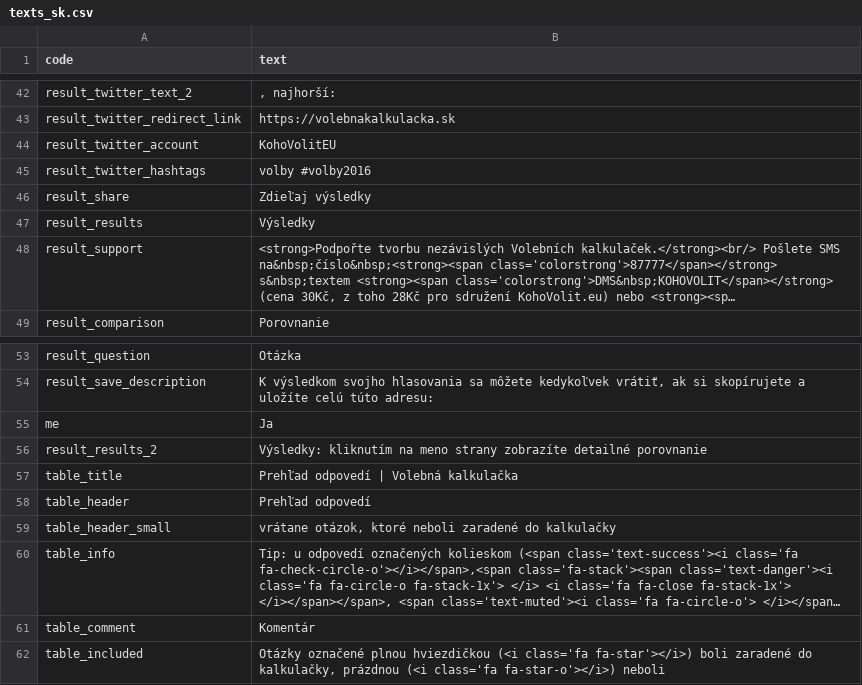
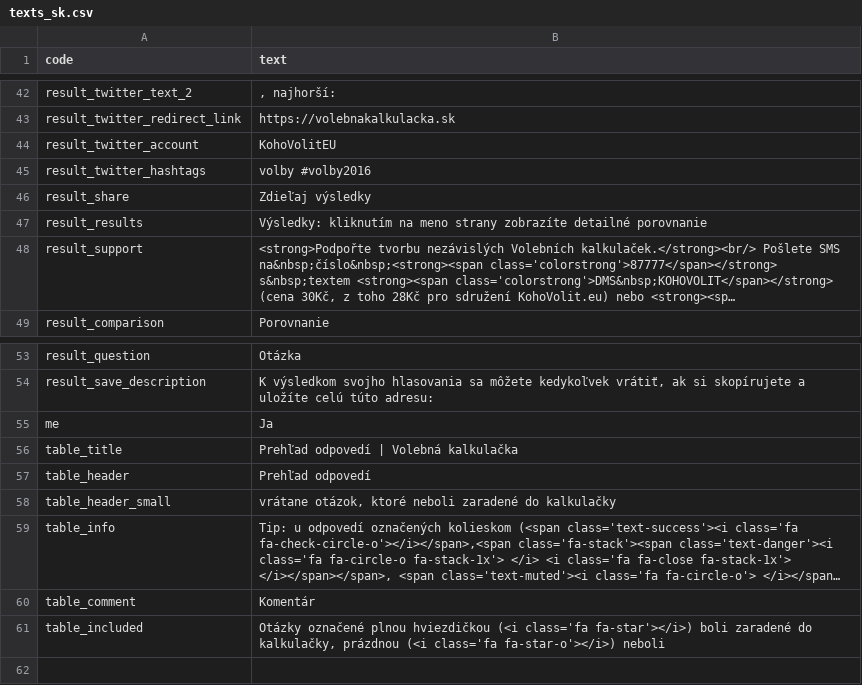
Before and after one commit to KohoVolit/volebnakalkulacka.sk, a CSV file: www/volby-2016/texts_sk.csv, drawn as a sheet; only a part is shown, gaps mark what is left out; long unchanged cells end in …; the diff names each change by its address in the sheet, - before the commit and + after, or states it on an @@ line.

Commit message:
results

```diff
--- a/www/volby-2016/texts_sk.csv
+++ b/www/volby-2016/texts_sk.csv
-B47 (text): Výsledky
+B47 (text): Výsledky: kliknutím na meno strany zobrazíte detailné porovnanie
-row 56: result_results_2 | Výsledky: kliknutím na meno strany zobrazíte detailné porovnanie
```
Also changed, not shown: 2 other files.
